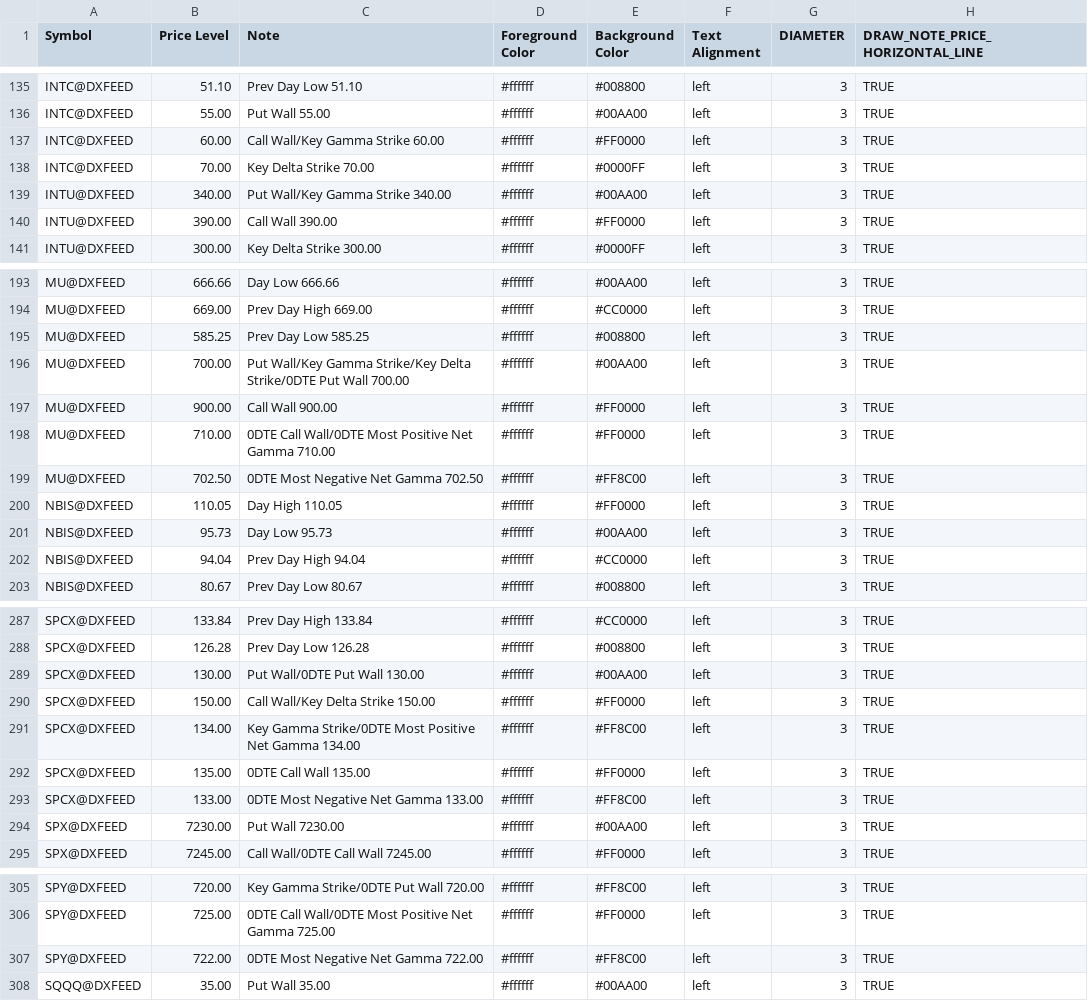
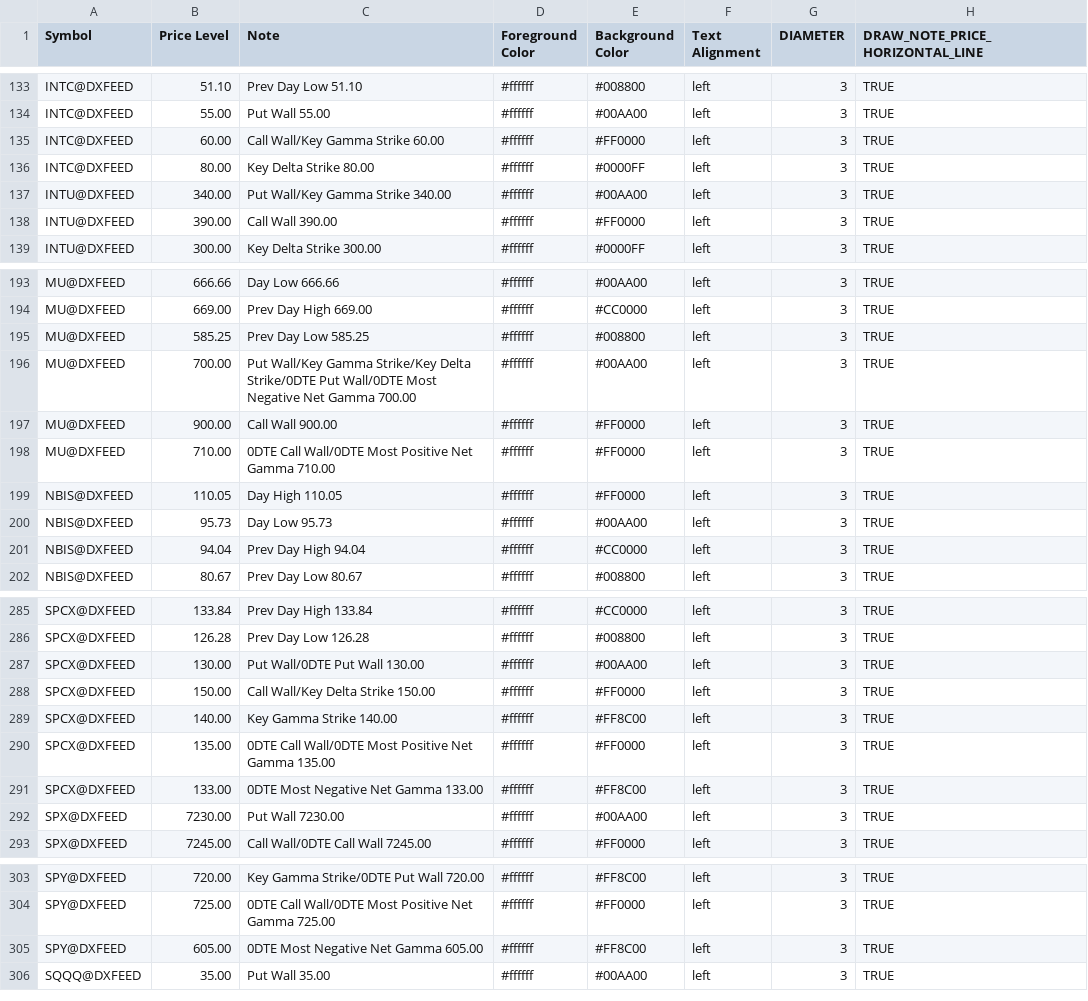
Before and after one commit to marciogmorales/toolbox, a CSV file: bookmap_notes.csv, drawn as a sheet; only a part is shown, gaps mark what is left out; the diff covers the shown part only.

Commit message:
chore: update bookmap notes (2026-11-24T00:36:31.118Z)

```diff
--- a/bookmap_notes.csv
+++ b/bookmap_notes.csv
@@ -137,3 +135,3 @@ INTC@DXFEED,55.00,Put Wall 55.00,#ffffff,#00AA00,left,3,TRUE
 INTC@DXFEED,60.00,Call Wall/Key Gamma Strike 60.00,#ffffff,#FF0000,left,3,TRUE
-INTC@DXFEED,70.00,Key Delta Strike 70.00,#ffffff,#0000FF,left,3,TRUE
+INTC@DXFEED,80.00,Key Delta Strike 80.00,#ffffff,#0000FF,left,3,TRUE
 INTU@DXFEED,340.00,Put Wall/Key Gamma Strike 340.00,#ffffff,#00AA00,left,3,TRUE
@@ -195,6 +195,5 @@ MU@DXFEED,669.00,Prev Day High 669.00,#ffffff,#CC0000,left,3,TRUE
 MU@DXFEED,585.25,Prev Day Low 585.25,#ffffff,#008800,left,3,TRUE
-MU@DXFEED,700.00,Put Wall/Key Gamma Strike/Key Delta Strike/0DTE Put Wall 700.00,#ffffff,#00AA00,left,3,TRUE
+MU@DXFEED,700.00,Put Wall/Key Gamma Strike/Key Delta Strike/0DTE Put Wall/0DTE Most Negative Net Gamma 700.00,#ffffff,#00AA00,left,3,TRUE
 MU@DXFEED,900.00,Call Wall 900.00,#ffffff,#FF0000,left,3,TRUE
 MU@DXFEED,710.00,0DTE Call Wall/0DTE Most Positive Net Gamma 710.00,#ffffff,#FF0000,left,3,TRUE
-MU@DXFEED,702.50,0DTE Most Negative Net Gamma 702.50,#ffffff,#FF8C00,left,3,TRUE
 NBIS@DXFEED,110.05,Day High 110.05,#ffffff,#FF0000,left,3,TRUE
@@ -290,4 +288,4 @@ SPCX@DXFEED,130.00,Put Wall/0DTE Put Wall 130.00,#ffffff,#00AA00,left,3,TRUE
 SPCX@DXFEED,150.00,Call Wall/Key Delta Strike 150.00,#ffffff,#FF0000,left,3,TRUE
-SPCX@DXFEED,134.00,Key Gamma Strike/0DTE Most Positive Net Gamma 134.00,#ffffff,#FF8C00,left,3,TRUE
-SPCX@DXFEED,135.00,0DTE Call Wall 135.00,#ffffff,#FF0000,left,3,TRUE
+SPCX@DXFEED,140.00,Key Gamma Strike 140.00,#ffffff,#FF8C00,left,3,TRUE
+SPCX@DXFEED,135.00,0DTE Call Wall/0DTE Most Positive Net Gamma 135.00,#ffffff,#FF0000,left,3,TRUE
 SPCX@DXFEED,133.00,0DTE Most Negative Net Gamma 133.00,#ffffff,#FF8C00,left,3,TRUE
@@ -306,3 +304,3 @@ SPY@DXFEED,720.00,Key Gamma Strike/0DTE Put Wall 720.00,#ffffff,#FF8C00,left,3,T
 SPY@DXFEED,725.00,0DTE Call Wall/0DTE Most Positive Net Gamma 725.00,#ffffff,#FF0000,left,3,TRUE
-SPY@DXFEED,722.00,0DTE Most Negative Net Gamma 722.00,#ffffff,#FF8C00,left,3,TRUE
+SPY@DXFEED,605.00,0DTE Most Negative Net Gamma 605.00,#ffffff,#FF8C00,left,3,TRUE
 SQQQ@DXFEED,35.00,Put Wall 35.00,#ffffff,#00AA00,left,3,TRUE
```
Also changed, not shown: 2 added rows, 3 removed rows and 14 edited cells elsewhere in this file.
